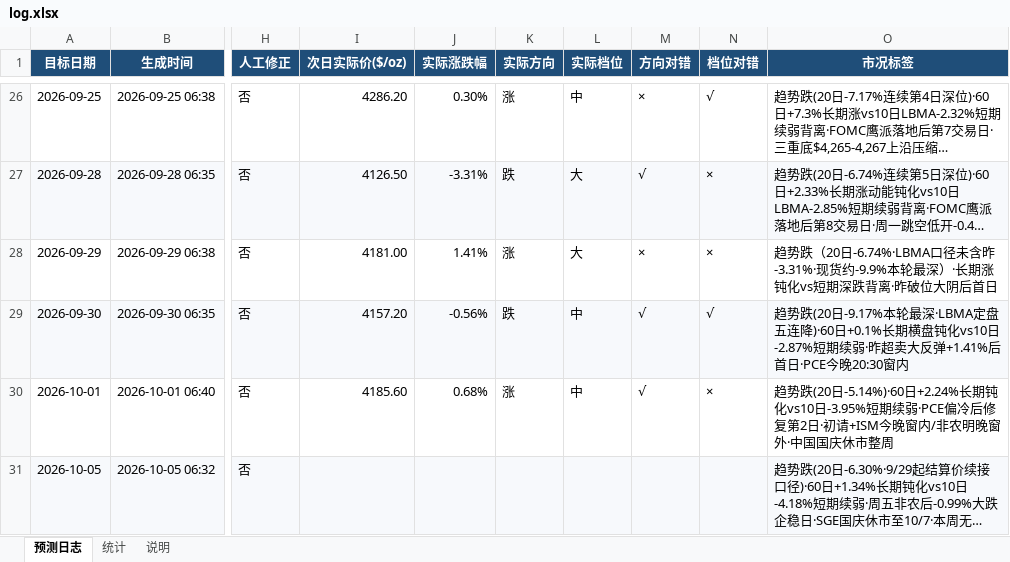
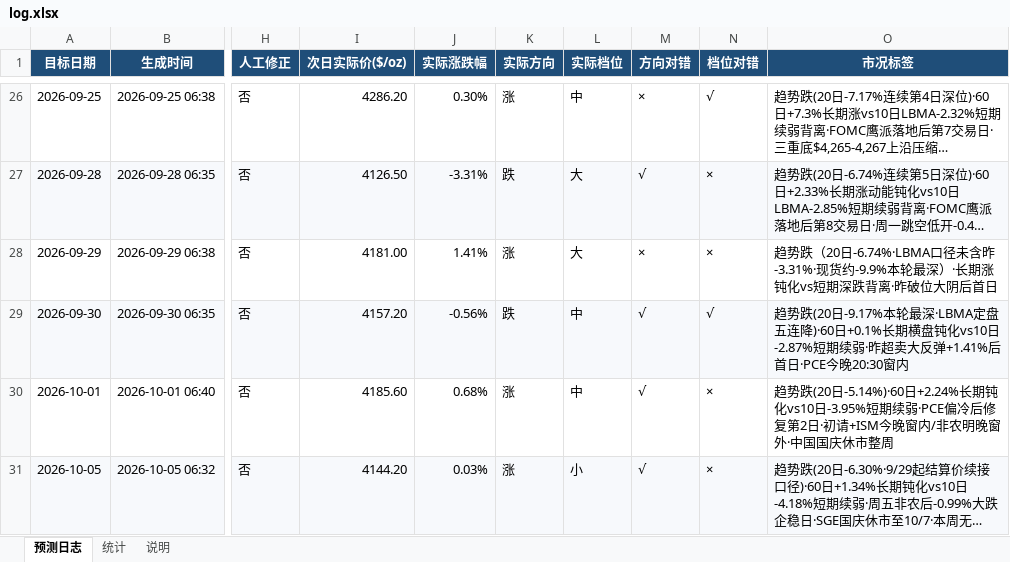
Before and after one commit to zhangjiayi03/gold-predictor, an Excel workbook: log.xlsx, sheet 预测日志, drawn as a sheet; only a part is shown, gaps mark what is left out; long unchanged cells end in …; values as stored, in another font and other column widths than the file's, no borders; the diff covers the shown part only; the diff names each change by its address in the sheet, - before the commit and + after, or states it on an @@ line.

```diff
--- a/log.xlsx (sheet 预测日志)
+++ b/log.xlsx (sheet 预测日志)
-I31 (次日实际价($/oz)): (empty)
+I31 (次日实际价($/oz)): 4144.20
-J31 (实际涨跌幅): (empty)
+J31 (实际涨跌幅): 0.03%
-K31 (实际方向): (empty)
+K31 (实际方向): 涨
-L31 (实际档位): (empty)
+L31 (实际档位): 小
-M31 (方向对错): (empty)
+M31 (方向对错): √
-N31 (档位对错): (empty)
+N31 (档位对错): ×
```
Also changed, not shown: 1 added row elsewhere in this sheet, sheet 统计, 8 other files.
